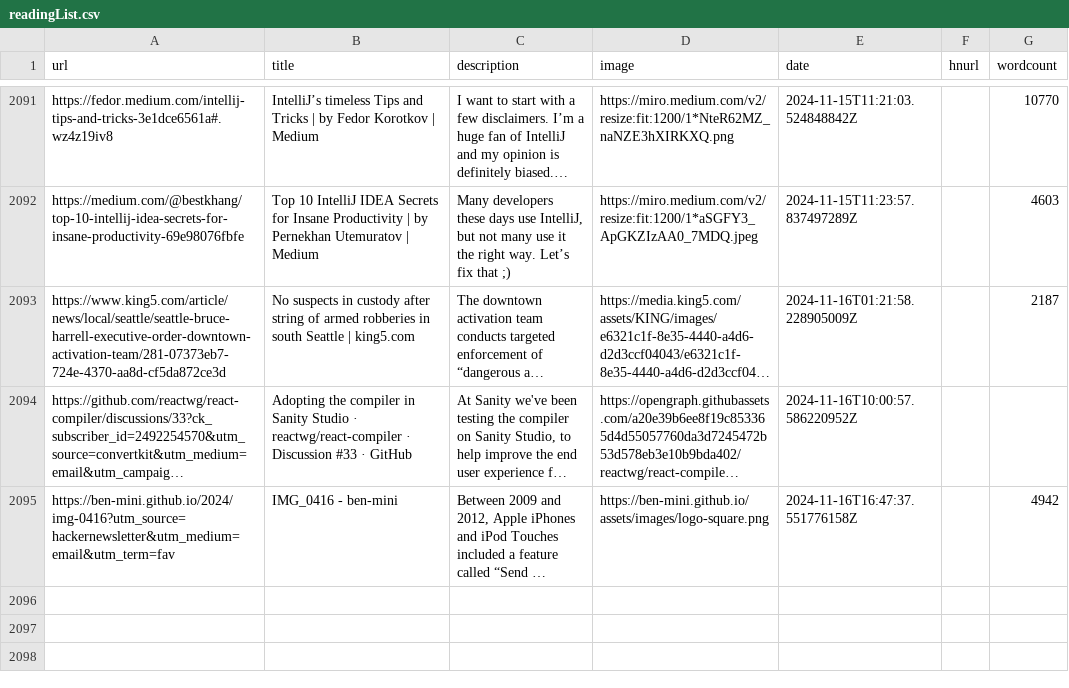
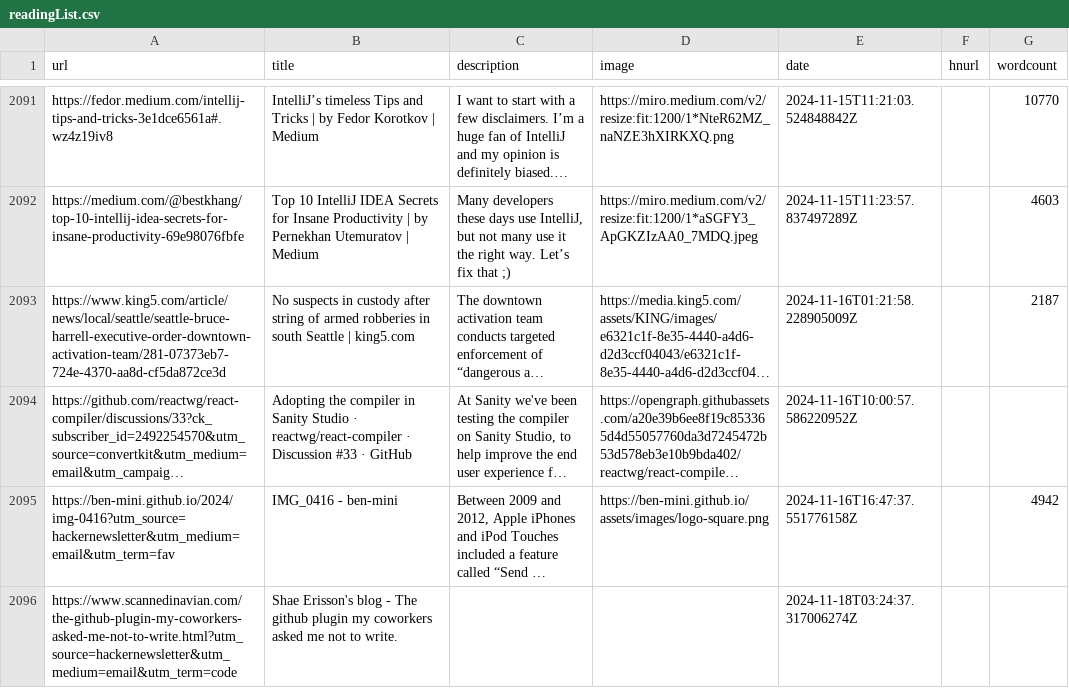
Before and after one commit to Ivan-du-toit/readingList, a CSV file: readingList.csv, drawn as a sheet; only a part is shown, gaps mark what is left out; long unchanged cells end in …; the diff names each change by its address in the sheet, - before the commit and + after, or states it on an @@ line.

Commit message:
Automated reading list update on Mon Nov 18 03:24:37 UTC 2024

```diff
--- a/readingList.csv
+++ b/readingList.csv
+row 2096: https://www.scannedinavian.com/the-github-plugin-my-coworkers-asked-me-not-to-write.html?utm_source=hackernewsletter&utm_medium=email&utm_term=code | Shae Erisson's blog - The github plugin my coworkers asked me not to write. |  |  | 2024-11-18T03:24:37.317006274Z
```
